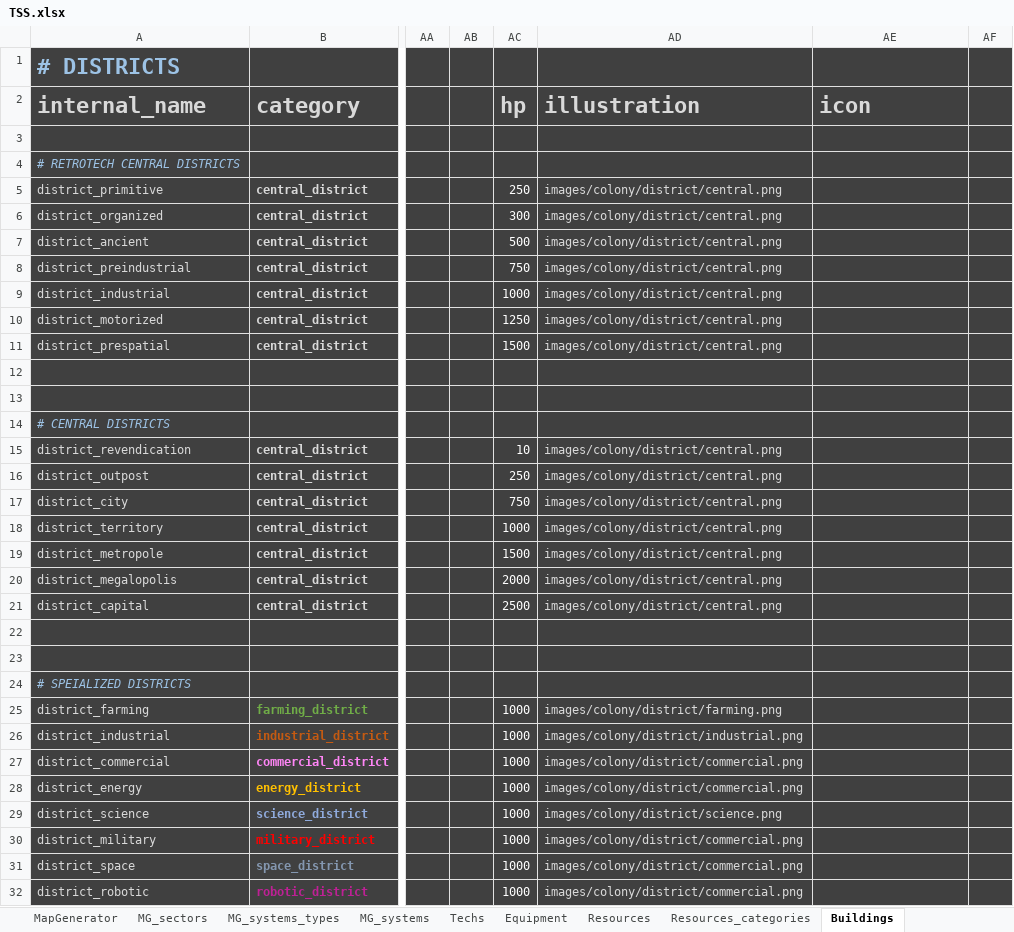
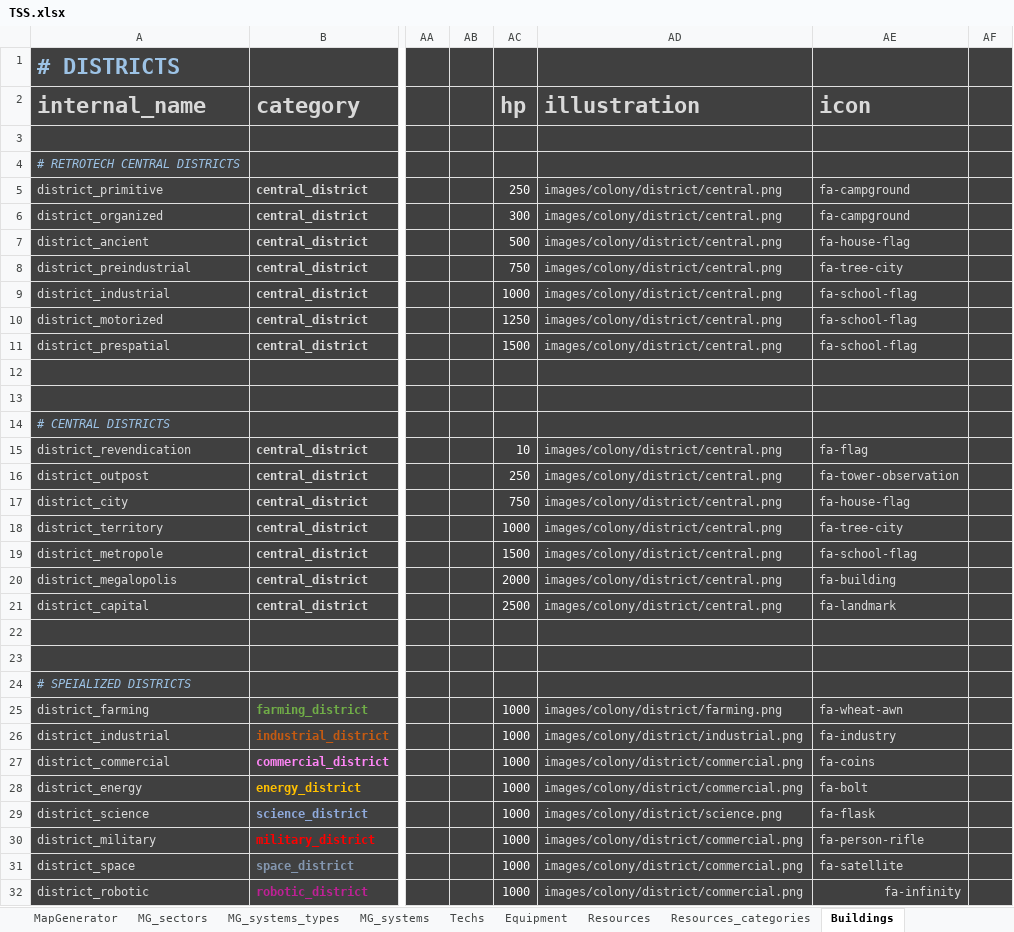
Before and after one commit to BFourquin/Thousand-Suns-Saga, an Excel workbook: TSS.xlsx, sheet Buildings, drawn as a sheet; only a part is shown, gaps mark what is left out; values as stored, in another font and other column widths than the file's, no borders; conditional formats not drawn; the diff covers the shown part only; the diff names each change by its address in the sheet, - before the commit and + after, or states it on an @@ line.

```diff
--- a/TSS.xlsx (sheet Buildings)
+++ b/TSS.xlsx (sheet Buildings)
-AE5:AE6: (empty)
+AE5:AE6: fa-campground
-AE7: (empty)
+AE7: fa-house-flag
-AE8: (empty)
+AE8: fa-tree-city
-AE9:AE11: (empty)
+AE9:AE11: fa-school-flag
-AE15: (empty)
+AE15: fa-flag
-AE16: (empty)
+AE16: fa-tower-observation
-AE17: (empty)
+AE17: fa-house-flag
-AE18: (empty)
+AE18: fa-tree-city
-AE19: (empty)
+AE19: fa-school-flag
-AE20: (empty)
+AE20: fa-building
-AE21: (empty)
+AE21: fa-landmark
-AE25: (empty)
+AE25: fa-wheat-awn
-AE26: (empty)
+AE26: fa-industry
-AE27: (empty)
+AE27: fa-coins
-AE28: (empty)
+AE28: fa-bolt
-AE29: (empty)
+AE29: fa-flask
-AE30: (empty)
+AE30: fa-person-rifle
-AE31: (empty)
+AE31: fa-satellite
-AE32: (empty)
+AE32: fa-infinity
```
Also changed, not shown: 1 edited cell elsewhere in this sheet, 1 other file.
